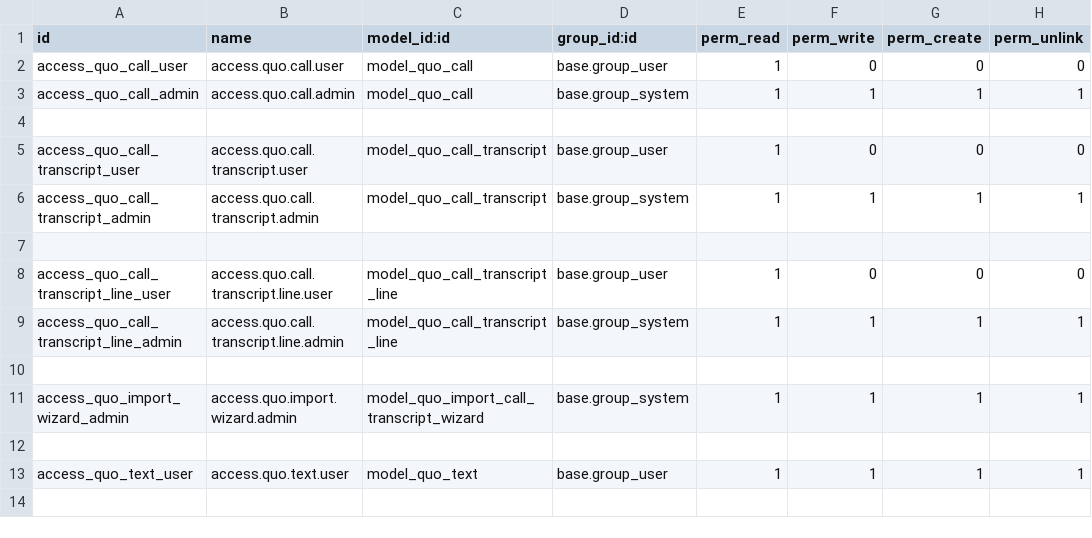
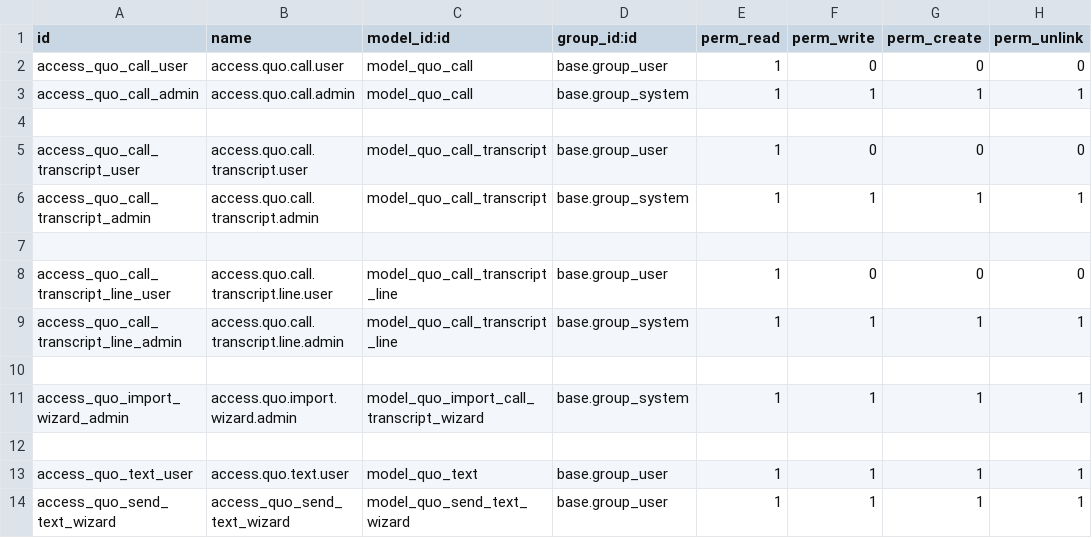
Before and after one commit to R-E-A-L-iT/reality-odoo-master, a CSV file: prophone/security/ir.model.access.csv, drawn as a sheet; the diff names each change by its address in the sheet, - before the commit and + after, or states it on an @@ line.

```diff
--- a/prophone/security/ir.model.access.csv
+++ b/prophone/security/ir.model.access.csv
+row 14: access_quo_send_text_wizard | access_quo_send_text_wizard | model_quo_send_text_wizard | base.group_user | 1 | 1 | 1 | 1
```
Also changed, not shown: 6 other files.
